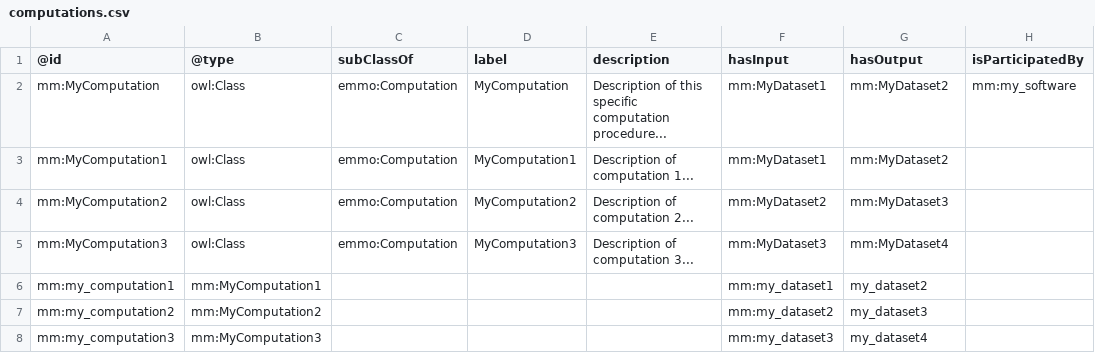
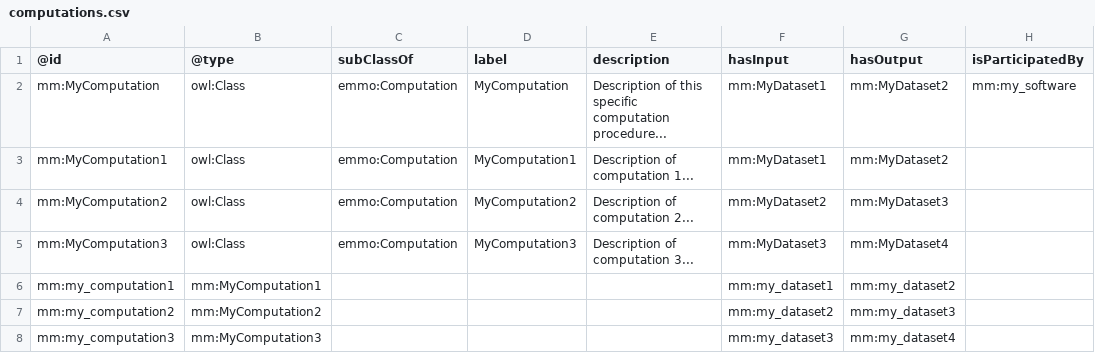
Before and after one commit to HEU-MatCHMaker/DataDocumentation, a CSV file: examples/tools/templates/computations.csv, drawn as a sheet.

```diff
--- a/examples/tools/templates/computations.csv
+++ b/examples/tools/templates/computations.csv
@@ -5,4 +5,4 @@ mm:MyComputation2,owl:Class,emmo:Computation,MyComputation2,"Description of comp
 mm:MyComputation3,owl:Class,emmo:Computation,MyComputation3,"Description of computation 3...",mm:MyDataset3,mm:MyDataset4,
-mm:my_computation1,mm:MyComputation1,,,,mm:my_dataset1,my_dataset2,
-mm:my_computation2,mm:MyComputation2,,,,mm:my_dataset2,my_dataset3,
-mm:my_computation3,mm:MyComputation3,,,,mm:my_dataset3,my_dataset4,
+mm:my_computation1,mm:MyComputation1,,,,mm:my_dataset1,mm:my_dataset2,
+mm:my_computation2,mm:MyComputation2,,,,mm:my_dataset2,mm:my_dataset3,
+mm:my_computation3,mm:MyComputation3,,,,mm:my_dataset3,mm:my_dataset4,
```
Also changed, not shown: examples/tools/templates/datasets.csv, 1 other file.
